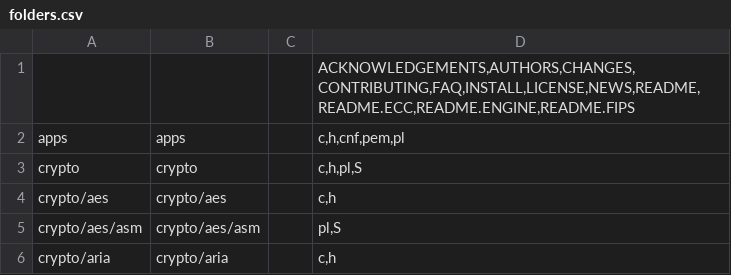
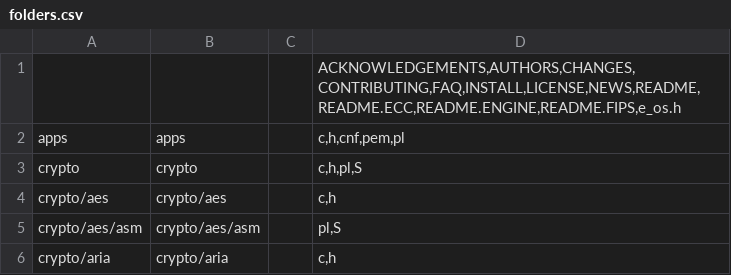
Before and after one commit to nextgis-borsch/lib_openssl, a CSV file: opt/folders.csv, drawn as a sheet; only a part is shown; the diff names each change by its address in the sheet, - before the commit and + after, or states it on an @@ line.

```diff
--- a/opt/folders.csv
+++ b/opt/folders.csv
-D1: ACKNOWLEDGEMENTS,AUTHORS,CHANGES,CONTRIBUTING,FAQ,INSTALL,LICENSE,NEWS,README,README.ECC,README.ENGINE,README.FIPS
+D1: ACKNOWLEDGEMENTS,AUTHORS,CHANGES,CONTRIBUTING,FAQ,INSTALL,LICENSE,NEWS,README,README.ECC,README.ENGINE,README.FIPS,e_os.h
```
Also changed, not shown: 1 other file.
